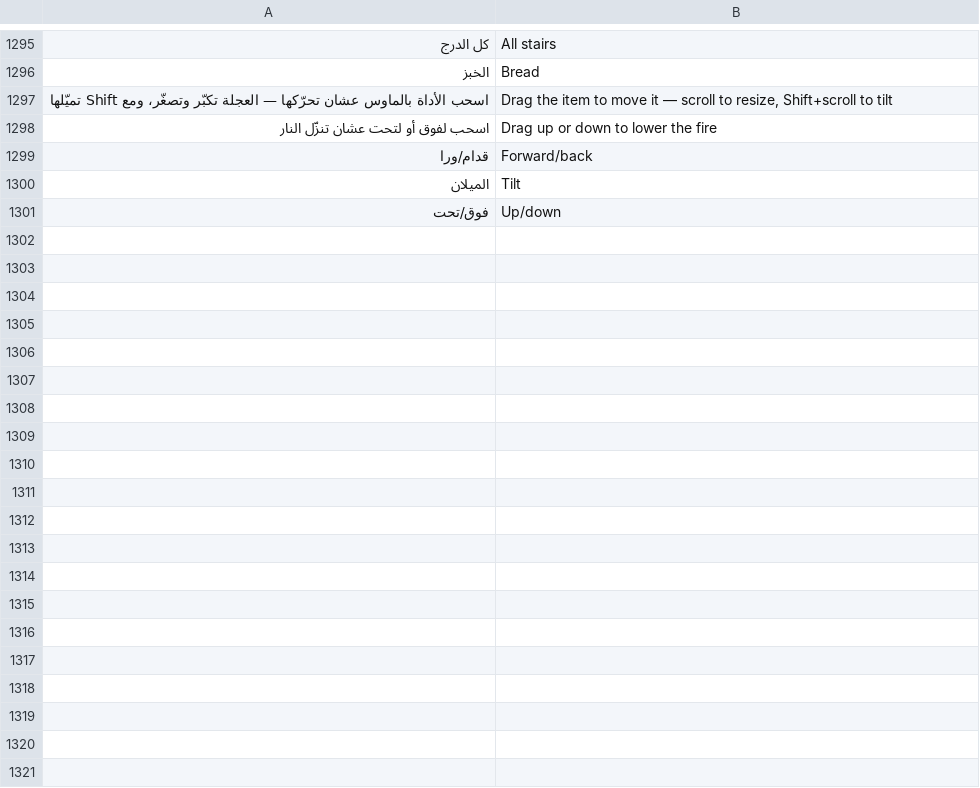
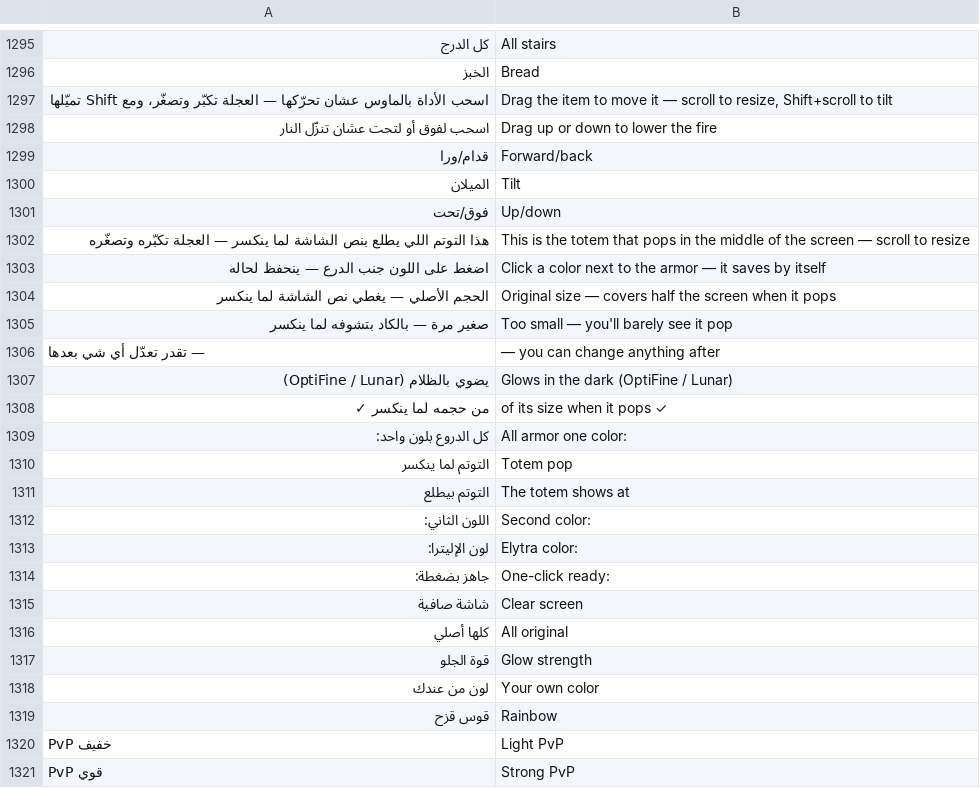
Before and after one commit to abduallaf3-create/mc-pack-studio, a TSV file: build/i18n-en.tsv, drawn as a sheet; only a part is shown, gaps mark what is left out; the diff covers the shown part only; the diff names each change by its address in the sheet, - before the commit and + after, or states it on an @@ line.

```diff
--- a/build/i18n-en.tsv
+++ b/build/i18n-en.tsv
+row 1302: هذا التوتم اللي يطلع بنص الشاشة لما ينكسر — العجلة تكبّره وتصغّره | This is the totem that pops in the middle of the screen — scroll to resize
+row 1303: اضغط على اللون جنب الدرع — ينحفظ لحاله | Click a color next to the armor — it saves by itself
+row 1304: الحجم الأصلي — يغطي نص الشاشة لما ينكسر | Original size — covers half the screen when it pops
+row 1305: صغير مرة — بالكاد بتشوفه لما ينكسر | Too small — you'll barely see it pop
+row 1306: — تقدر تعدّل أي شي بعدها | — you can change anything after
+row 1307: يضوي بالظلام (OptiFine / Lunar) | Glows in the dark (OptiFine / Lunar)
+row 1308: من حجمه لما ينكسر ✓ | of its size when it pops ✓
+row 1309: كل الدروع بلون واحد: | All armor one color:
+row 1310: التوتم لما ينكسر | Totem pop
+row 1311: التوتم بيطلع | The totem shows at
+row 1312: اللون الثاني: | Second color:
+row 1313: لون الإليترا: | Elytra color:
+row 1314: جاهز بضغطة: | One-click ready:
+row 1315: شاشة صافية | Clear screen
+row 1316: كلها أصلي | All original
+row 1317: قوة الجلو | Glow strength
+row 1318: لون من عندك | Your own color
+row 1319: قوس قزح | Rainbow
+row 1320: PvP خفيف | Light PvP
+row 1321: PvP قوي | Strong PvP
```
Also changed, not shown: 11 added rows elsewhere in this file, 7 other files.
